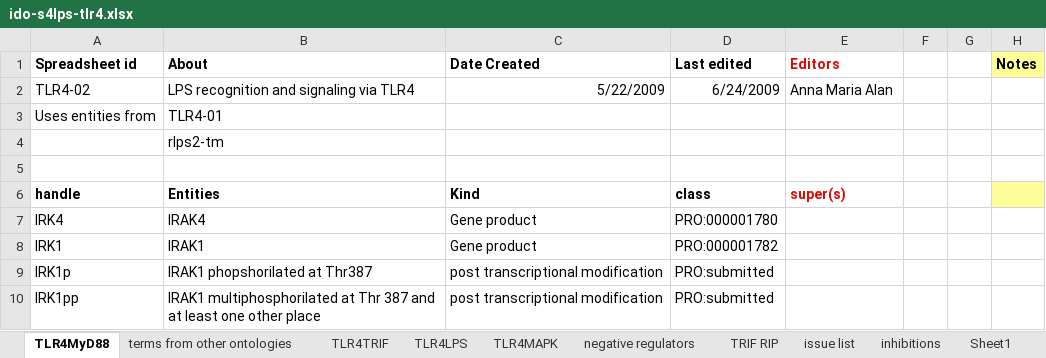
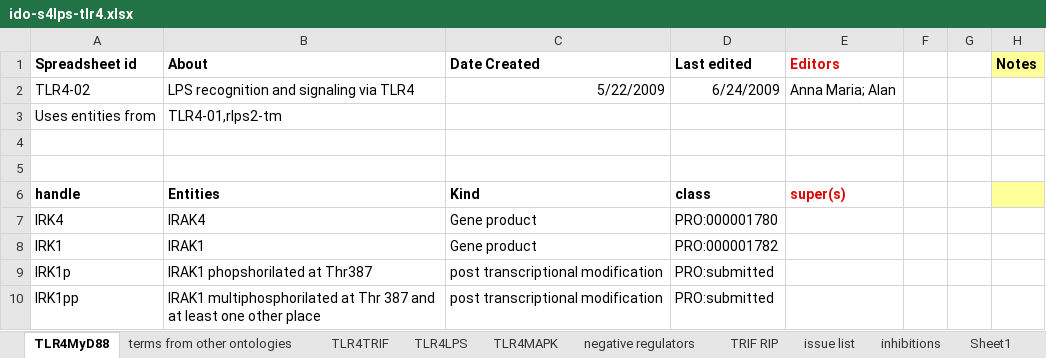
Before and after one commit to GreatStuff660/infectious-disease-ontology, an Excel workbook: src/ontology/immunology/ido-s4lps-tlr4.xlsx, sheet TLR4MyD88, drawn as a sheet; only a part is shown; values as stored, in another font and other column widths than the file's, no borders; the diff names each change by its address in the sheet, - before the commit and + after, or states it on an @@ line.

```diff
--- a/src/ontology/immunology/ido-s4lps-tlr4.xlsx (sheet TLR4MyD88)
+++ b/src/ontology/immunology/ido-s4lps-tlr4.xlsx (sheet TLR4MyD88)
-E2 (Editors): Anna Maria Alan
+E2 (Editors): Anna Maria; Alan
-B3 (About): TLR4-01
+B3 (About): TLR4-01,rlps2-tm
-B4 (About): rlps2-tm
+B4 (About): (empty)
```
Also changed, not shown: sheet TRIF RIP, sheet TLR4TRIF, sheet TLR4LPS.
